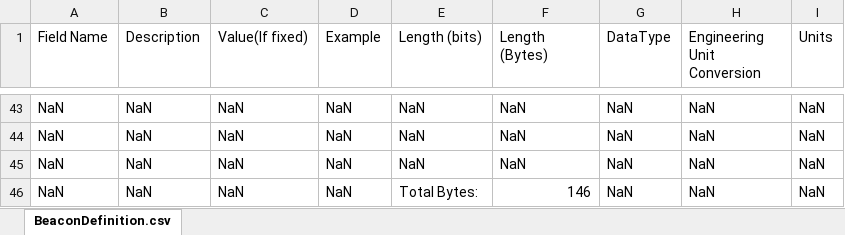
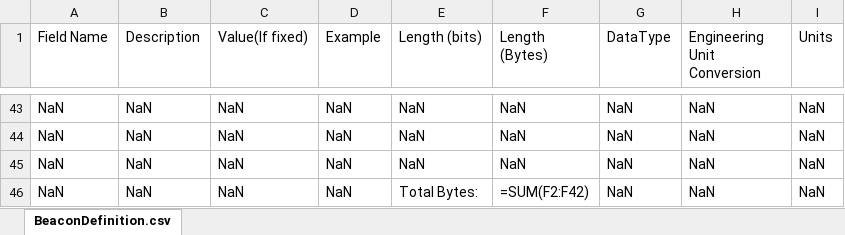
Before and after one commit to arch-dawson/GroundSeg, an Excel workbook: Ground Seg/scripts/BeaconDefinition.xlsx, sheet BeaconDefinition.csv, drawn as a sheet; only a part is shown, gaps mark what is left out; values as stored, in another font and other column widths than the file's, no borders; formulas are shown in place of their values; charts and pictures not drawn; the diff names each change by its address in the sheet, - before the commit and + after, or states it on an @@ line.

```diff
--- a/Ground Seg/scripts/BeaconDefinition.xlsx (sheet BeaconDefinition.csv)
+++ b/Ground Seg/scripts/BeaconDefinition.xlsx (sheet BeaconDefinition.csv)
-F46 (Length (Bytes)): 146
+F46 (Length (Bytes)): =SUM(F2:F42)
```
Also changed, not shown: charts or pictures, 12 other files.
